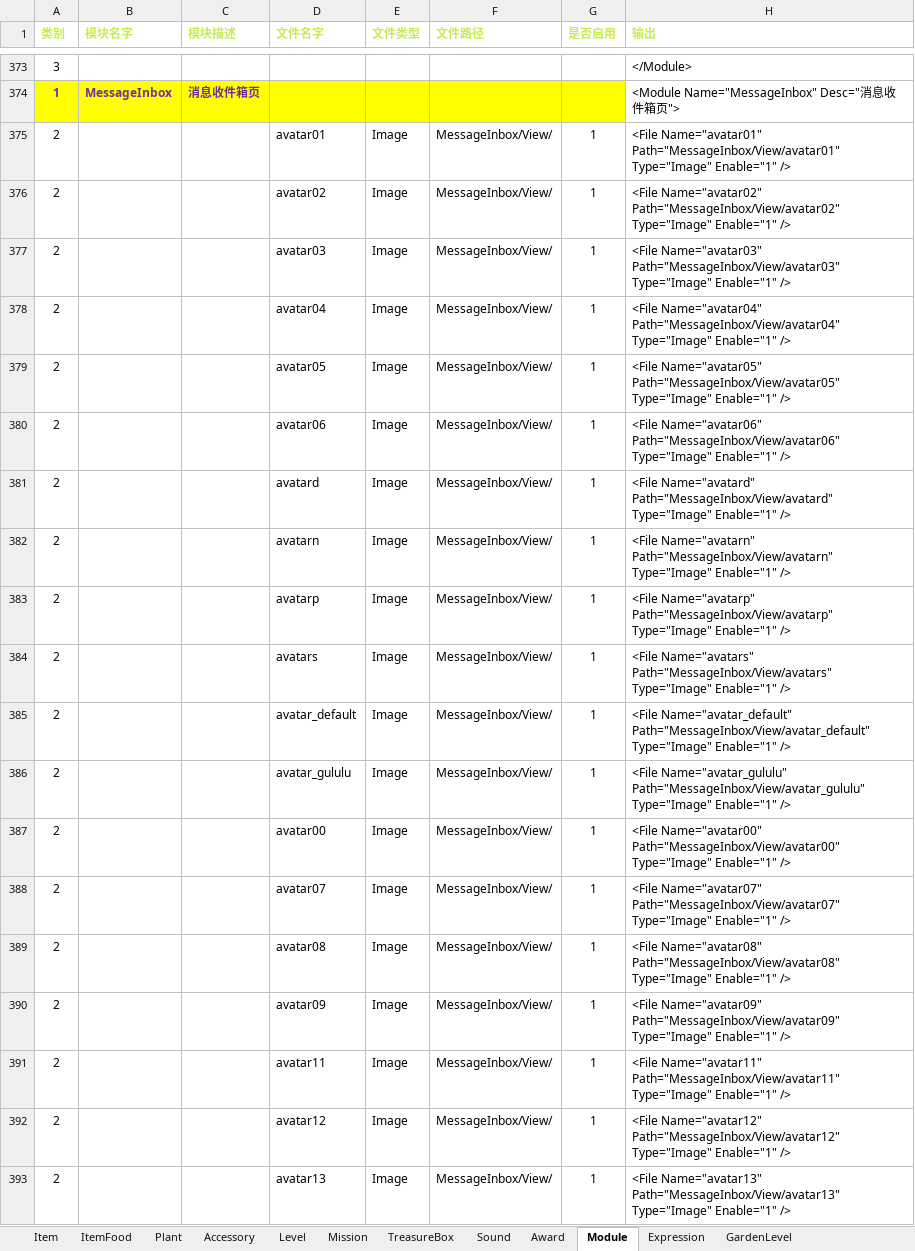
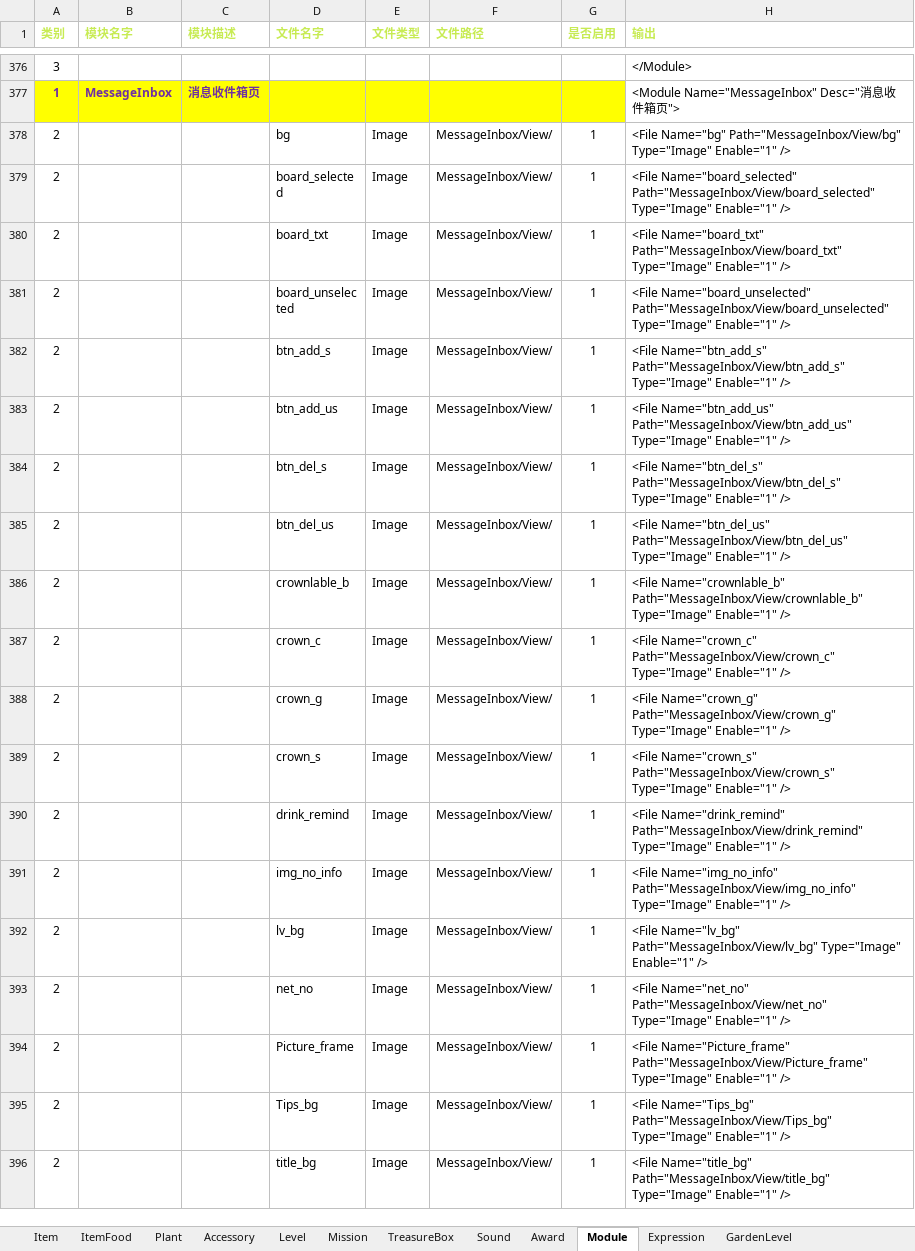
Before and after one commit to EarlyAnt/HankConfig, an Excel workbook: ConfigBuilder.xlsx, sheet Module, drawn as a sheet; only a part is shown, gaps mark what is left out; the shorter side is filled out with more unchanged rows; values as stored, in another font and other column widths than the file's, no borders; conditional formats not drawn; removed rows and columns are numbered as before the commit, all else as after; the diff covers the shown part only; the diff names each change by its address in the sheet, - before the commit and + after, or states it on an @@ line.

Commit message:
1.ModuleConfig.xml配置文件，将公共图片(目前只有头像)放到新增的MainView模块中，并删除表情页，收件箱页和庄园页的头像的配置。

```diff
--- a/ConfigBuilder.xlsx (sheet Module)
+++ b/ConfigBuilder.xlsx (sheet Module)
-row 375: 2 |  |  | avatar01 | Image | MessageInbox/View/ | 1 | <File Name="avatar01" Path="MessageInbox/View/avatar01" Type="Image" Enable="1" />
-row 376: 2 |  |  | avatar02 | Image | MessageInbox/View/ | 1 | <File Name="avatar02" Path="MessageInbox/View/avatar02" Type="Image" Enable="1" />
-row 377: 2 |  |  | avatar03 | Image | MessageInbox/View/ | 1 | <File Name="avatar03" Path="MessageInbox/View/avatar03" Type="Image" Enable="1" />
-row 378: 2 |  |  | avatar04 | Image | MessageInbox/View/ | 1 | <File Name="avatar04" Path="MessageInbox/View/avatar04" Type="Image" Enable="1" />
-row 379: 2 |  |  | avatar05 | Image | MessageInbox/View/ | 1 | <File Name="avatar05" Path="MessageInbox/View/avatar05" Type="Image" Enable="1" />
-row 380: 2 |  |  | avatar06 | Image | MessageInbox/View/ | 1 | <File Name="avatar06" Path="MessageInbox/View/avatar06" Type="Image" Enable="1" />
-row 381: 2 |  |  | avatard | Image | MessageInbox/View/ | 1 | <File Name="avatard" Path="MessageInbox/View/avatard" Type="Image" Enable="1" />
-row 382: 2 |  |  | avatarn | Image | MessageInbox/View/ | 1 | <File Name="avatarn" Path="MessageInbox/View/avatarn" Type="Image" Enable="1" />
-row 383: 2 |  |  | avatarp | Image | MessageInbox/View/ | 1 | <File Name="avatarp" Path="MessageInbox/View/avatarp" Type="Image" Enable="1" />
-row 384: 2 |  |  | avatars | Image | MessageInbox/View/ | 1 | <File Name="avatars" Path="MessageInbox/View/avatars" Type="Image" Enable="1" />
-row 385: 2 |  |  | avatar_default | Image | MessageInbox/View/ | 1 | <File Name="avatar_default" Path="MessageInbox/View/avatar_default" Type="Image" Enable="1" />
-row 386: 2 |  |  | avatar_gululu | Image | MessageInbox/View/ | 1 | <File Name="avatar_gululu" Path="MessageInbox/View/avatar_gululu" Type="Image" Enable="1" />
-row 387: 2 |  |  | avatar00 | Image | MessageInbox/View/ | 1 | <File Name="avatar00" Path="MessageInbox/View/avatar00" Type="Image" Enable="1" />
-row 388: 2 |  |  | avatar07 | Image | MessageInbox/View/ | 1 | <File Name="avatar07" Path="MessageInbox/View/avatar07" Type="Image" Enable="1" />
-row 389: 2 |  |  | avatar08 | Image | MessageInbox/View/ | 1 | <File Name="avatar08" Path="MessageInbox/View/avatar08" Type="Image" Enable="1" />
-row 390: 2 |  |  | avatar09 | Image | MessageInbox/View/ | 1 | <File Name="avatar09" Path="MessageInbox/View/avatar09" Type="Image" Enable="1" />
-row 391: 2 |  |  | avatar11 | Image | MessageInbox/View/ | 1 | <File Name="avatar11" Path="MessageInbox/View/avatar11" Type="Image" Enable="1" />
-row 392: 2 |  |  | avatar12 | Image | MessageInbox/View/ | 1 | <File Name="avatar12" Path="MessageInbox/View/avatar12" Type="Image" Enable="1" />
-row 393: 2 |  |  | avatar13 | Image | MessageInbox/View/ | 1 | <File Name="avatar13" Path="MessageInbox/View/avatar13" Type="Image" Enable="1" />
```
Also changed, not shown: 32 added rows and 69 removed rows elsewhere in this sheet, formulas that keep their value, 1 other file.
